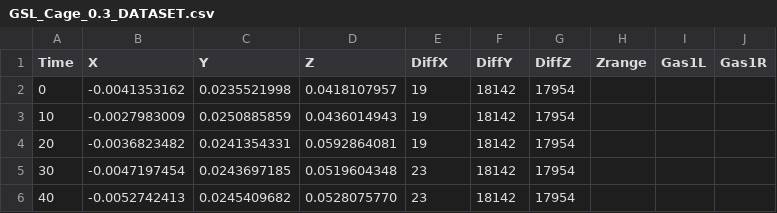
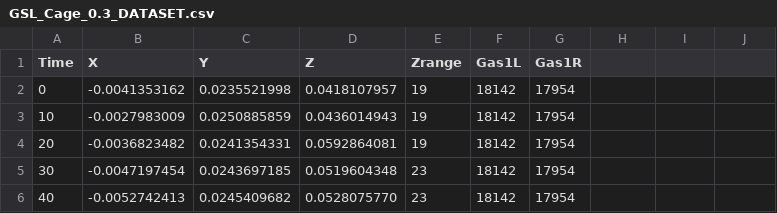
Before and after one commit to wootpecker/DronePilot, a CSV file: data/GSL_Cage_0.3_DATASET.csv, drawn as a sheet; only a part is shown.

```diff
--- a/data/GSL_Cage_0.3_DATASET.csv
+++ b/data/GSL_Cage_0.3_DATASET.csv
@@ -1,2 +1,2 @@
-Time,X,Y,Z,DiffX,DiffY,DiffZ,Zrange,Gas1L,Gas1R
+Time,X,Y,Z,Zrange,Gas1L,Gas1R
 0,-0.0041353162,0.0235521998,0.0418107957,19,18142,17954
```
Also changed, not shown: 4 other files.
